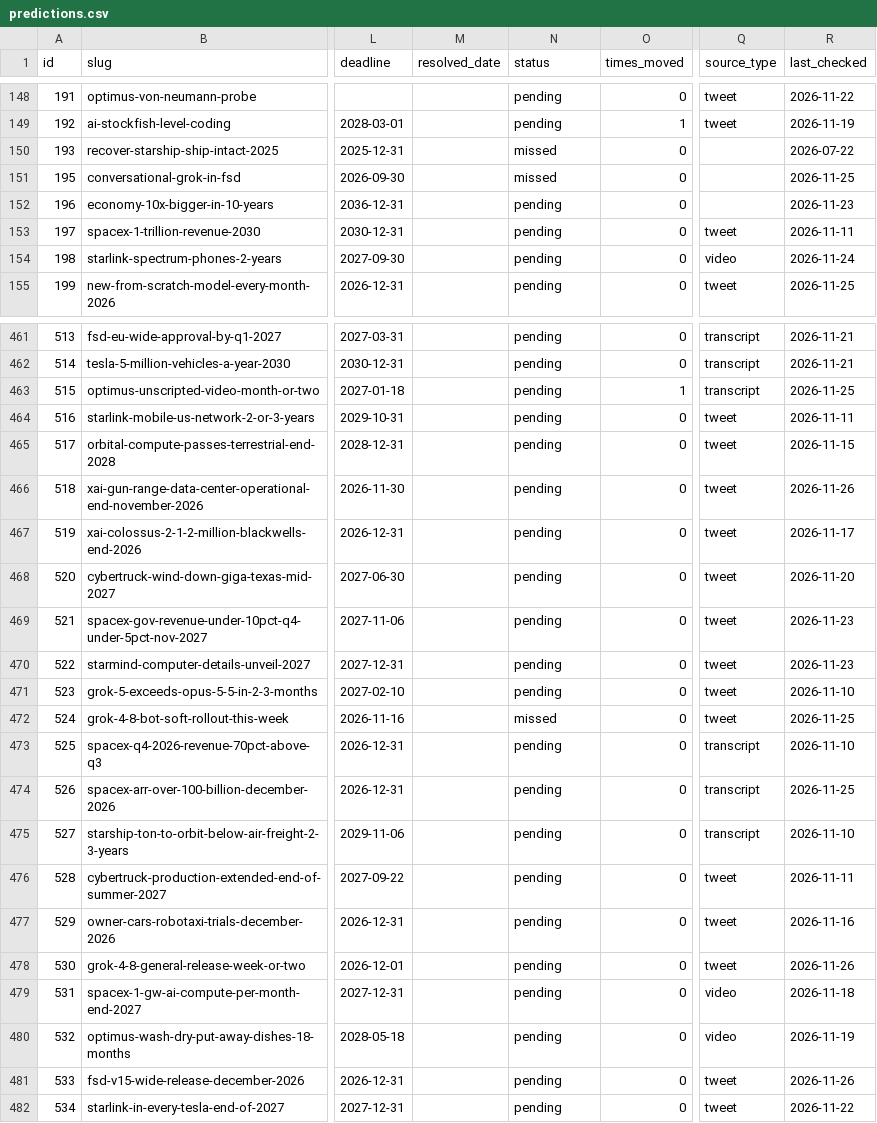
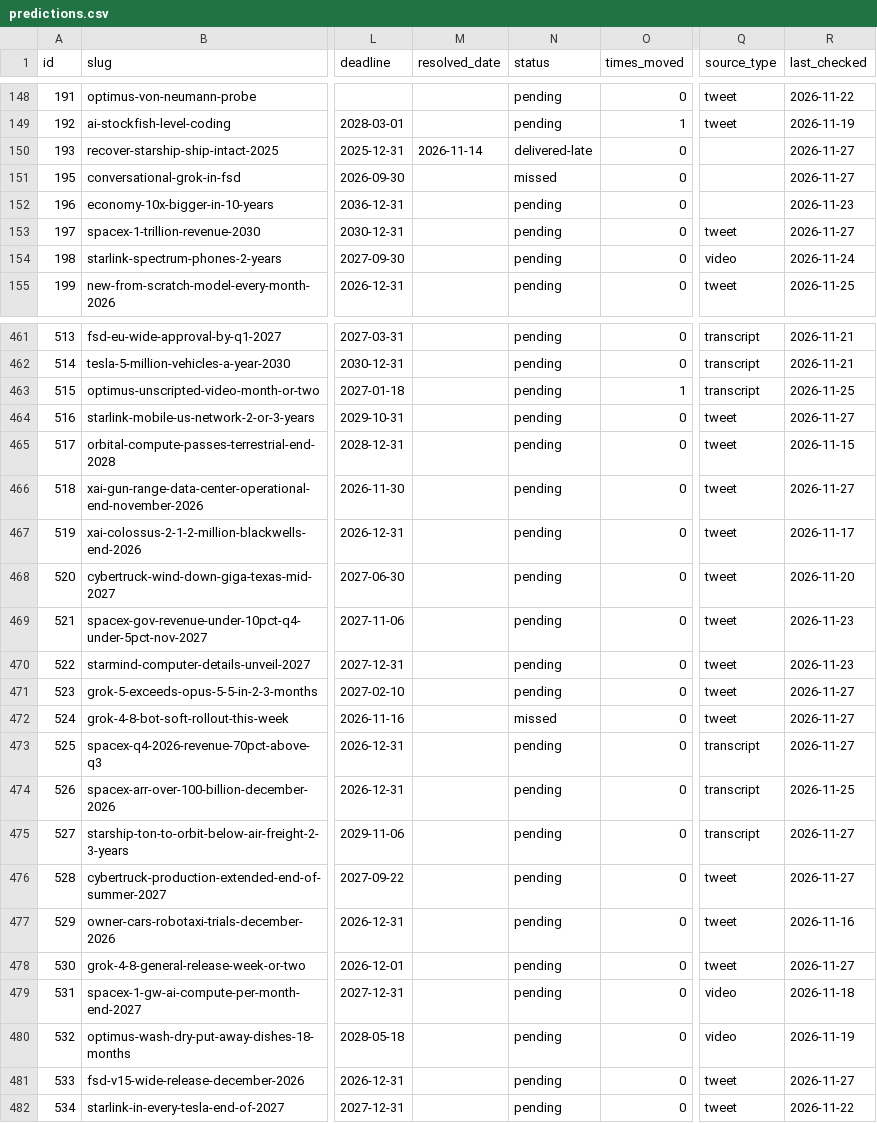
Before and after one commit to whatshuang1/elon-musk-predictions, a CSV file: data/predictions.csv, drawn as a sheet; only a part is shown, gaps mark what is left out; the diff covers the shown part only; the diff names each change by its address in the sheet, - before the commit and + after, or states it on an @@ line.

Commit message:
data: sync 2026-11-27

```diff
--- a/data/predictions.csv
+++ b/data/predictions.csv
-M150 (resolved_date): (empty)
+M150 (resolved_date): 2026-11-14
-N150 (status): missed
+N150 (status): delivered-late
-R150 (last_checked): 2026-07-22
+R150 (last_checked): 2026-11-27
-R151 (last_checked): 2026-11-25
+R151 (last_checked): 2026-11-27
-R153 (last_checked): 2026-11-11
+R153 (last_checked): 2026-11-27
-R464 (last_checked): 2026-11-11
+R464 (last_checked): 2026-11-27
-R466 (last_checked): 2026-11-26
+R466 (last_checked): 2026-11-27
-R471 (last_checked): 2026-11-10
+R471 (last_checked): 2026-11-27
-R472 (last_checked): 2026-11-25
+R472 (last_checked): 2026-11-27
-R473 (last_checked): 2026-11-10
+R473 (last_checked): 2026-11-27
-R475 (last_checked): 2026-11-10
+R475 (last_checked): 2026-11-27
-R476 (last_checked): 2026-11-11
+R476 (last_checked): 2026-11-27
-R478 (last_checked): 2026-11-26
+R478 (last_checked): 2026-11-27
-R481 (last_checked): 2026-11-26
+R481 (last_checked): 2026-11-27
```
Also changed, not shown: 29 edited cells elsewhere in this file, data/claims.csv, 10 other files.
